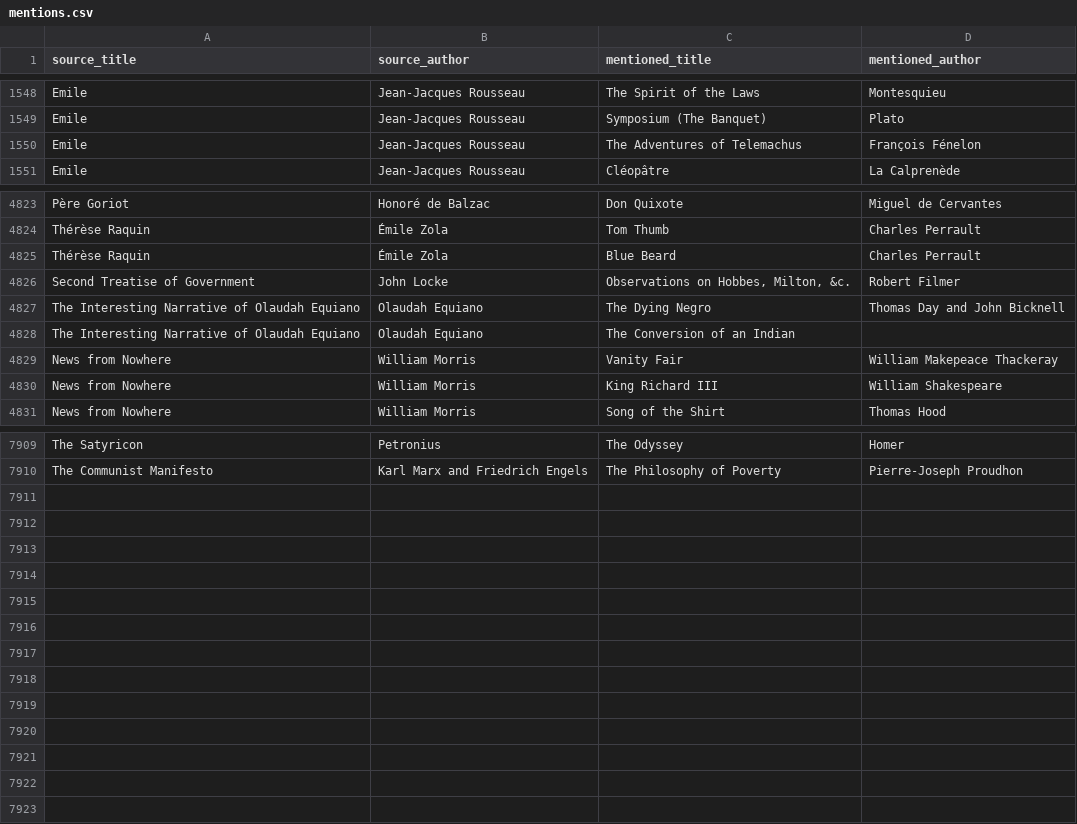
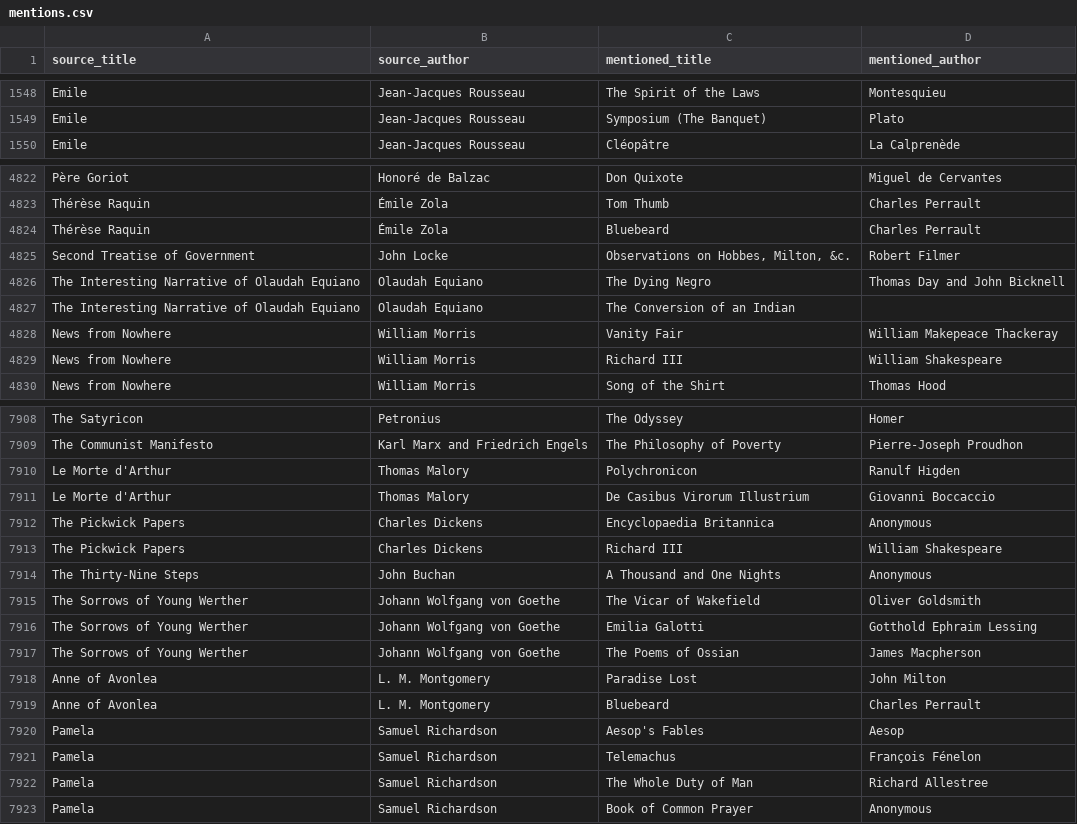
Before and after one commit to SaturdaysinthePark/book-browser, a CSV file: data/mentions.csv, drawn as a sheet; only a part is shown, gaps mark what is left out.

```diff
--- a/data/mentions.csv
+++ b/data/mentions.csv
@@ -1549,3 +1549,2 @@ Emile,Jean-Jacques Rousseau,The Spirit of the Laws,Montesquieu
 Emile,Jean-Jacques Rousseau,Symposium (The Banquet),Plato
-Emile,Jean-Jacques Rousseau,The Adventures of Telemachus,François Fénelon
 Emile,Jean-Jacques Rousseau,Cléopâtre,La Calprenède
@@ -4824,3 +4823,3 @@ Père Goriot,Honoré de Balzac,Don Quixote,Miguel de Cervantes
 Thérèse Raquin,Émile Zola,Tom Thumb,Charles Perrault
-Thérèse Raquin,Émile Zola,Blue Beard,Charles Perrault
+Thérèse Raquin,Émile Zola,Bluebeard,Charles Perrault
 Second Treatise of Government,John Locke,"Observations on Hobbes, Milton, &c.",Robert Filmer
@@ -4829,3 +4828,3 @@ The Interesting Narrative of Olaudah Equiano,Olaudah Equiano,The Conversion of a
 News from Nowhere,William Morris,Vanity Fair,William Makepeace Thackeray
-News from Nowhere,William Morris,King Richard III,William Shakespeare
+News from Nowhere,William Morris,Richard III,William Shakespeare
 News from Nowhere,William Morris,Song of the Shirt,Thomas Hood
@@ -7910 +7909,15 @@ The Satyricon,Petronius,The Odyssey,Homer
 The Communist Manifesto,Karl Marx and Friedrich Engels,The Philosophy of Poverty,Pierre-Joseph Proudhon
+Le Morte d'Arthur,Thomas Malory,Polychronicon,Ranulf Higden
+Le Morte d'Arthur,Thomas Malory,De Casibus Virorum Illustrium,Giovanni Boccaccio
+The Pickwick Papers,Charles Dickens,Encyclopaedia Britannica,Anonymous
+The Pickwick Papers,Charles Dickens,Richard III,William Shakespeare
+The Thirty-Nine Steps,John Buchan,A Thousand and One Nights,Anonymous
+The Sorrows of Young Werther,Johann Wolfgang von Goethe,The Vicar of Wakefield,Oliver Goldsmith
+The Sorrows of Young Werther,Johann Wolfgang von Goethe,Emilia Galotti,Gotthold Ephraim Lessing
+The Sorrows of Young Werther,Johann Wolfgang von Goethe,The Poems of Ossian,James Macpherson
+Anne of Avonlea,L. M. Montgomery,Paradise Lost,John Milton
+Anne of Avonlea,L. M. Montgomery,Bluebeard,Charles Perrault
+Pamela,Samuel Richardson,Aesop's Fables,Aesop
+Pamela,Samuel Richardson,Telemachus,François Fénelon
+Pamela,Samuel Richardson,The Whole Duty of Man,Richard Allestree
+Pamela,Samuel Richardson,Book of Common Prayer,Anonymous
```
Also changed, not shown: data/checked-sources.csv, 8 other files.
